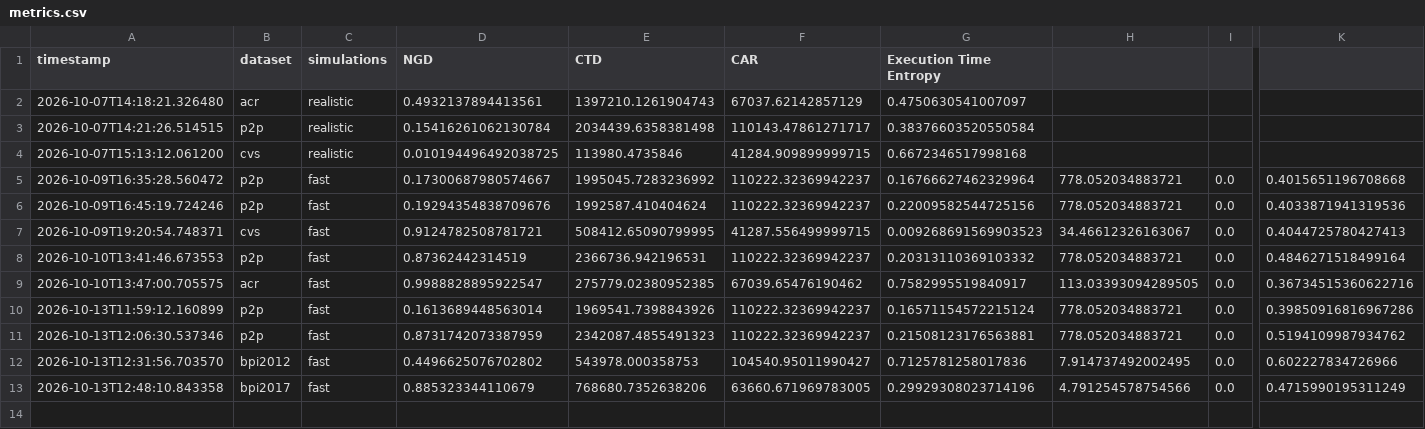
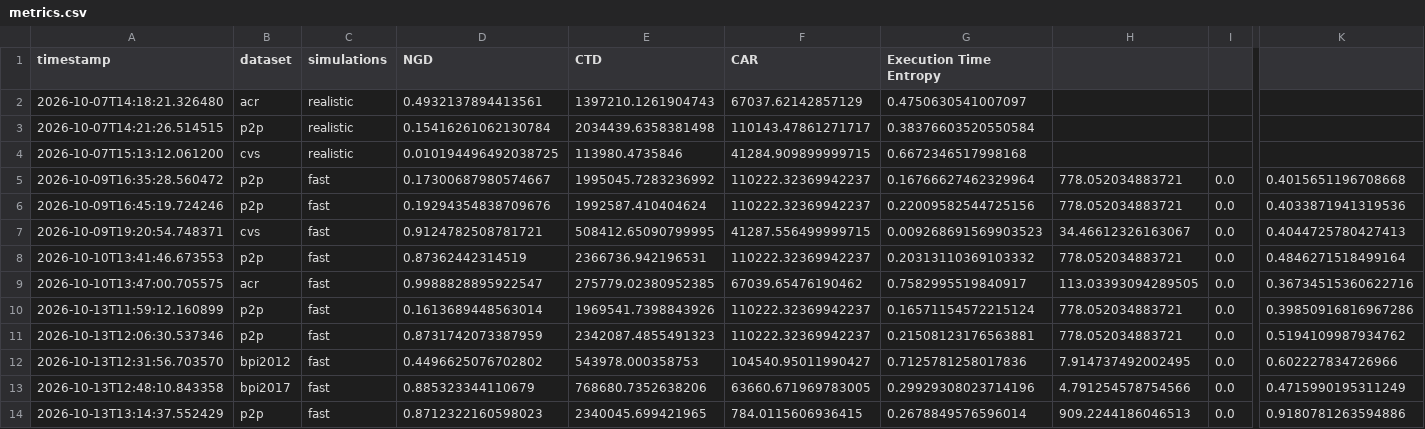
Before and after one commit to zitagodrie/seminar-process-simulation, a CSV file: metrics.csv, drawn as a sheet; only a part is shown, gaps mark what is left out; rows hold the shown columns only; the diff names each change by its address in the sheet, - before the commit and + after, or states it on an @@ line.

Commit message:
fix CAR metric

```diff
--- a/metrics.csv
+++ b/metrics.csv
+row 14: 2026-10-13T13:14:37.552429 | p2p | fast | 0.8712322160598023 | 2340045.699421965 | 784.0115606936415 | 0.2678849576596014 | 909.2244186046513 | 0.0 | 0.9180781263594886
```
Also changed, not shown: 1 other file.
